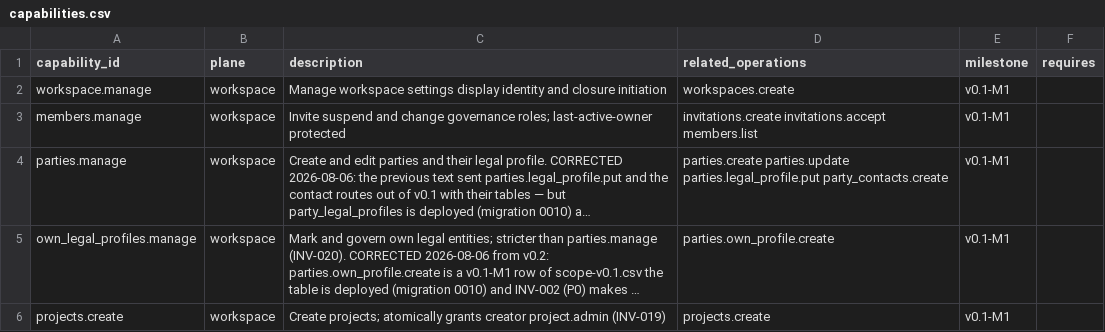
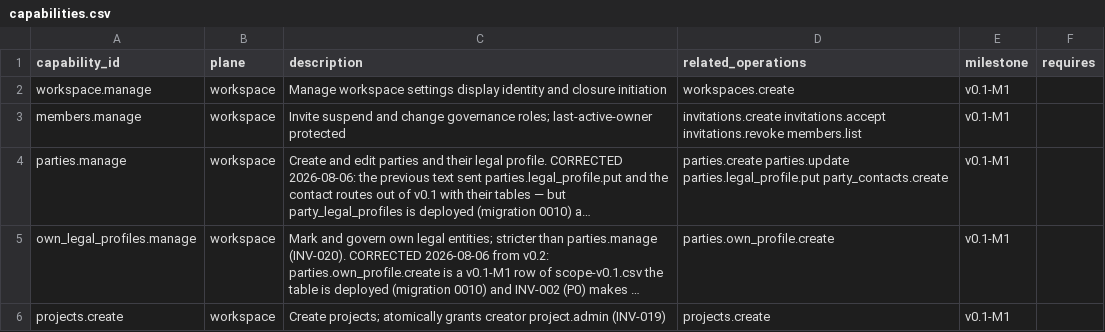
Before and after one commit to akisly/go-proceed, a CSV file: technical/permissions/capabilities.csv, drawn as a sheet; only a part is shown; long unchanged cells end in …; the diff names each change by its address in the sheet, - before the commit and + after, or states it on an @@ line.

```diff
--- a/technical/permissions/capabilities.csv
+++ b/technical/permissions/capabilities.csv
-D3 (related_operations): invitations.create invitations.accept members.list
+D3 (related_operations): invitations.create invitations.accept invitations.revoke members.list
```
Also changed, not shown: technical/database/invariant-catalog.csv, technical/events/event-catalog.csv, 14 other files.
